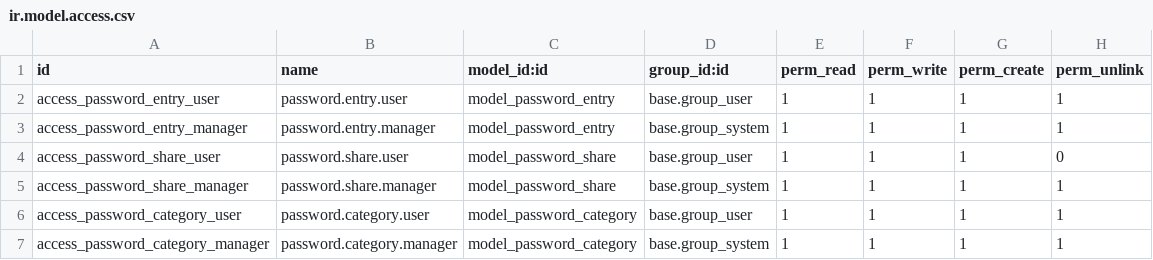
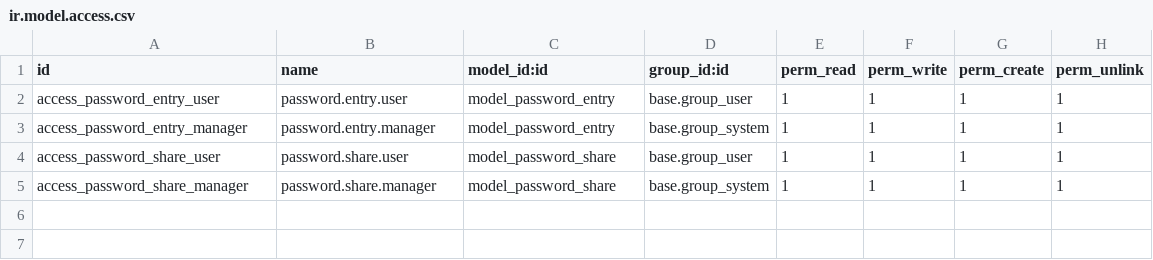
Before and after one commit to cyberwave-odoo/password-manager, a CSV file: base_password_manager/security/ir.model.access.csv, drawn as a sheet.

Commit message:
Refactor password manager security and UI components
- Updated access rights in ir.model.access.csv to ensure proper permissions for password sharing.
- Enhanced security rules in password_manager_security.xml to differentiate read and write access for password entries and shares.
- Removed obsolete CSS styles related to password strength indicators from password_manager.css.
- Refactored password encryption logic to utilize Odoo's OWL framework in password_encryption.js, improving maintainability and performance.
- Transitioned password generation functionality to OWL components in password_generator.js, allowing for better state management and user interaction.
- Added new XML templates for password encryption and generation, improving the user interface and experience.
- Implemented unit tests for password manager security rules in test_security_rules.py to ensure proper access control.
- Cleaned up menu structure in menu_views.xml for better organization and clarity.
- Removed unused password category views and templates to streamline the module.
- Updated password entry views to enhance usability and accessibility.
- Improved password share views for better user interaction and clarity.

```diff
--- a/base_password_manager/security/ir.model.access.csv
+++ b/base_password_manager/security/ir.model.access.csv
@@ -3,5 +3,3 @@ access_password_entry_user,password.entry.user,model_password_entry,base.group_u
 access_password_entry_manager,password.entry.manager,model_password_entry,base.group_system,1,1,1,1
-access_password_share_user,password.share.user,model_password_share,base.group_user,1,1,1,0
+access_password_share_user,password.share.user,model_password_share,base.group_user,1,1,1,1
 access_password_share_manager,password.share.manager,model_password_share,base.group_system,1,1,1,1
-access_password_category_user,password.category.user,model_password_category,base.group_user,1,1,1,1
-access_password_category_manager,password.category.manager,model_password_category,base.group_system,1,1,1,1
```
Also changed, not shown: 23 other files.
